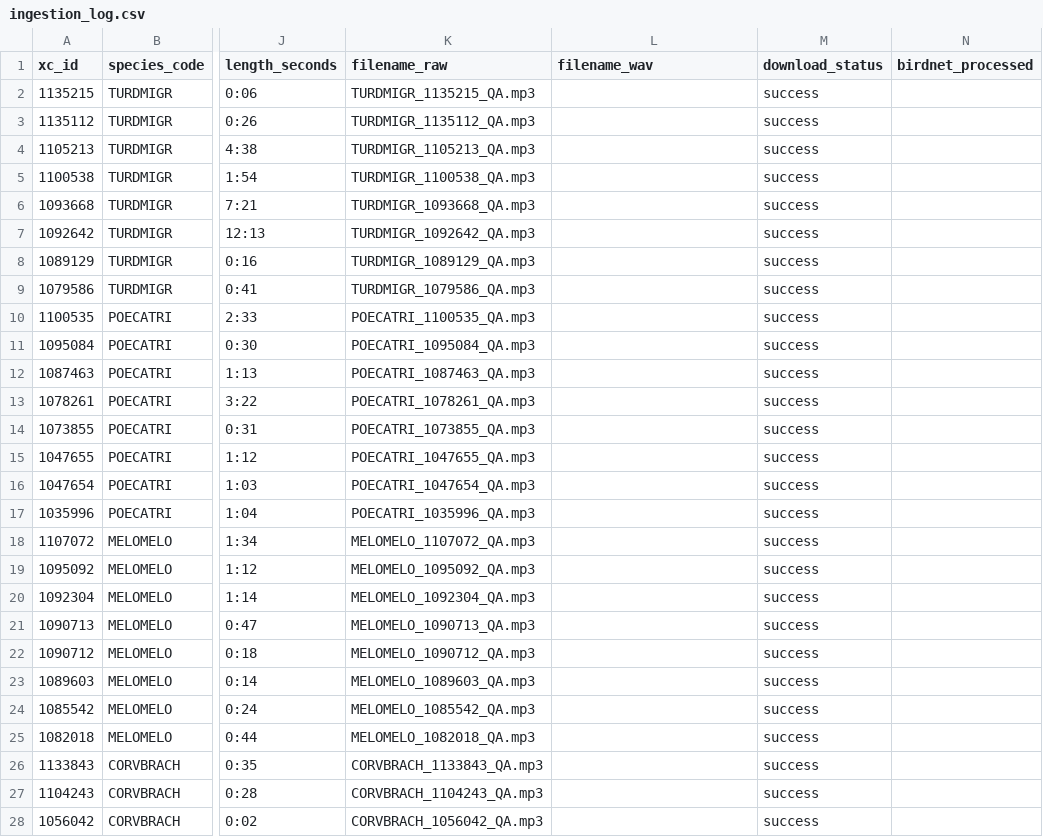
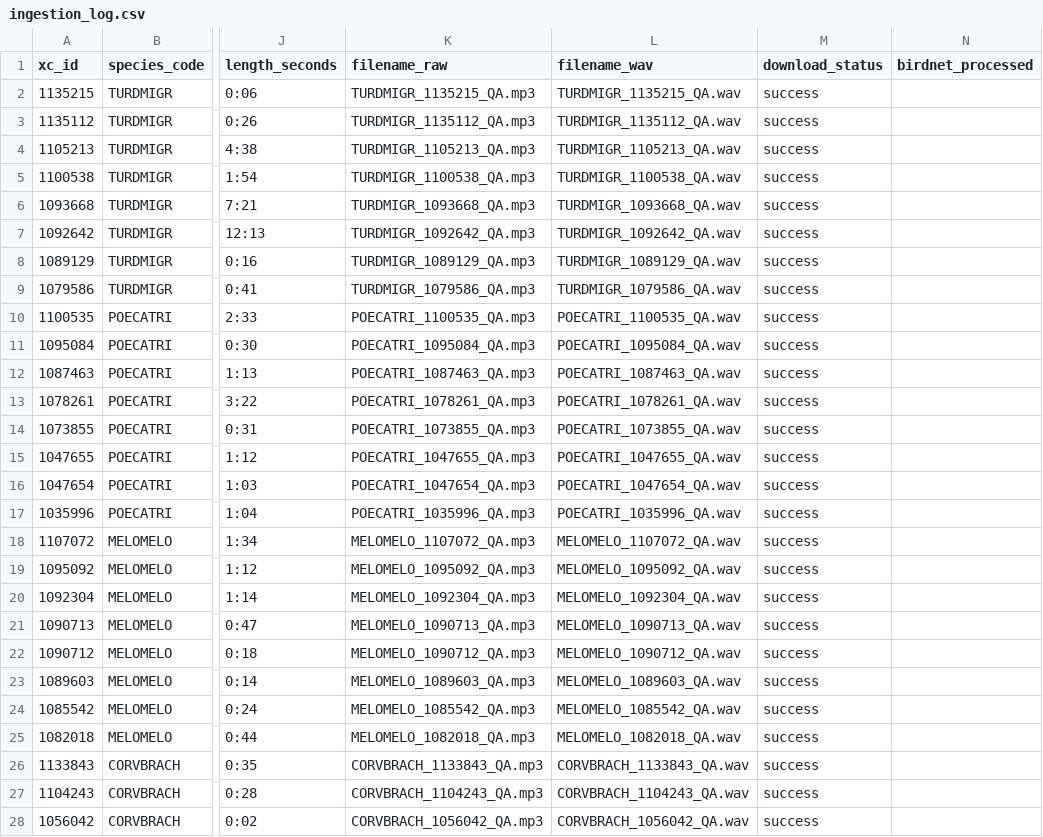
Before and after one commit to hunterdjacobson/birdnet-ct-pipeline, a CSV file: metadata/ingestion_log.csv, drawn as a sheet; only a part is shown, gaps mark what is left out; the diff covers the shown part only; the diff names each change by its address in the sheet, - before the commit and + after, or states it on an @@ line.

Commit message:
feat: data acquisition and MP3 to WAV conversion pipeline (80 recordings, 10 CT species)

```diff
--- a/metadata/ingestion_log.csv
+++ b/metadata/ingestion_log.csv
-L2 (filename_wav): (empty)
+L2 (filename_wav): TURDMIGR_1135215_QA.wav
-L3 (filename_wav): (empty)
+L3 (filename_wav): TURDMIGR_1135112_QA.wav
-L4 (filename_wav): (empty)
+L4 (filename_wav): TURDMIGR_1105213_QA.wav
-L5 (filename_wav): (empty)
+L5 (filename_wav): TURDMIGR_1100538_QA.wav
-L6 (filename_wav): (empty)
+L6 (filename_wav): TURDMIGR_1093668_QA.wav
-L7 (filename_wav): (empty)
+L7 (filename_wav): TURDMIGR_1092642_QA.wav
-L8 (filename_wav): (empty)
+L8 (filename_wav): TURDMIGR_1089129_QA.wav
-L9 (filename_wav): (empty)
+L9 (filename_wav): TURDMIGR_1079586_QA.wav
-L10 (filename_wav): (empty)
+L10 (filename_wav): POECATRI_1100535_QA.wav
-L11 (filename_wav): (empty)
+L11 (filename_wav): POECATRI_1095084_QA.wav
-L12 (filename_wav): (empty)
+L12 (filename_wav): POECATRI_1087463_QA.wav
-L13 (filename_wav): (empty)
+L13 (filename_wav): POECATRI_1078261_QA.wav
-L14 (filename_wav): (empty)
+L14 (filename_wav): POECATRI_1073855_QA.wav
-L15 (filename_wav): (empty)
+L15 (filename_wav): POECATRI_1047655_QA.wav
-L16 (filename_wav): (empty)
+L16 (filename_wav): POECATRI_1047654_QA.wav
-L17 (filename_wav): (empty)
+L17 (filename_wav): POECATRI_1035996_QA.wav
-L18 (filename_wav): (empty)
+L18 (filename_wav): MELOMELO_1107072_QA.wav
-L19 (filename_wav): (empty)
+L19 (filename_wav): MELOMELO_1095092_QA.wav
-L20 (filename_wav): (empty)
+L20 (filename_wav): MELOMELO_1092304_QA.wav
-L21 (filename_wav): (empty)
+L21 (filename_wav): MELOMELO_1090713_QA.wav
-L22 (filename_wav): (empty)
+L22 (filename_wav): MELOMELO_1090712_QA.wav
-L23 (filename_wav): (empty)
+L23 (filename_wav): MELOMELO_1089603_QA.wav
-L24 (filename_wav): (empty)
+L24 (filename_wav): MELOMELO_1085542_QA.wav
-L25 (filename_wav): (empty)
+L25 (filename_wav): MELOMELO_1082018_QA.wav
-L26 (filename_wav): (empty)
+L26 (filename_wav): CORVBRACH_1133843_QA.wav
-L27 (filename_wav): (empty)
+L27 (filename_wav): CORVBRACH_1104243_QA.wav
-L28 (filename_wav): (empty)
+L28 (filename_wav): CORVBRACH_1056042_QA.wav
```
Also changed, not shown: 53 edited cells elsewhere in this file, 2 other files.
